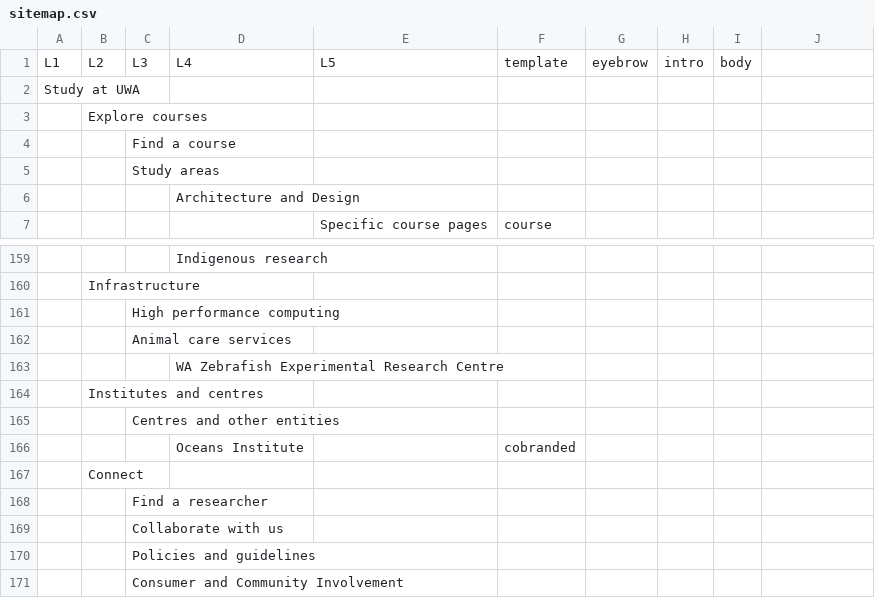
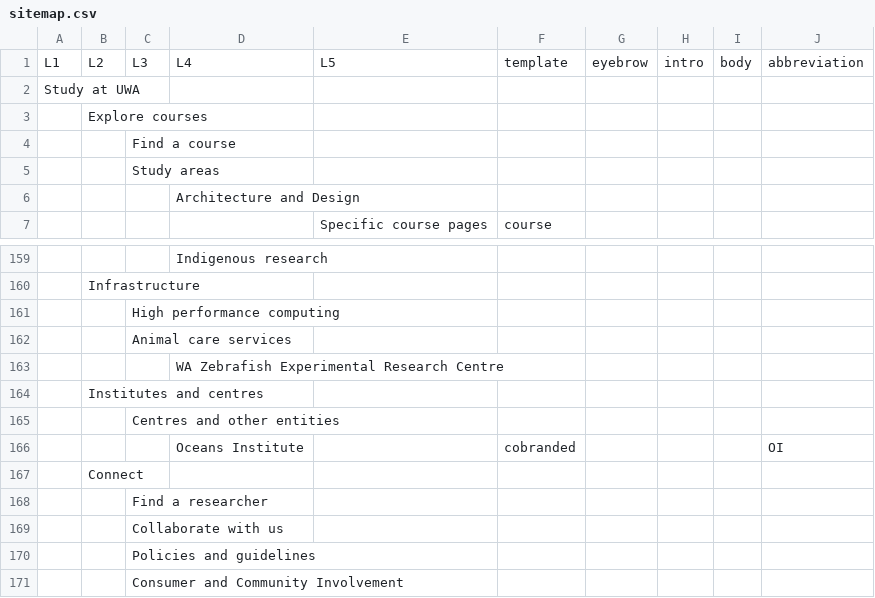
Before and after one commit to hugo-j-vml/uwa-nav-proto, a CSV file: data/sitemap.csv, drawn as a sheet; only a part is shown, gaps mark what is left out; the diff names each change by its address in the sheet, - before the commit and + after, or states it on an @@ line.

```diff
--- a/data/sitemap.csv
+++ b/data/sitemap.csv
-J1: (empty)
+J1: abbreviation
-J166: (empty)
+J166: OI
```
Also changed, not shown: 14 other files.
